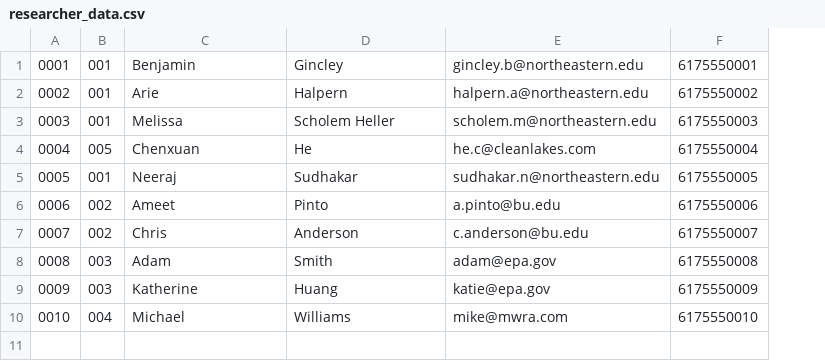
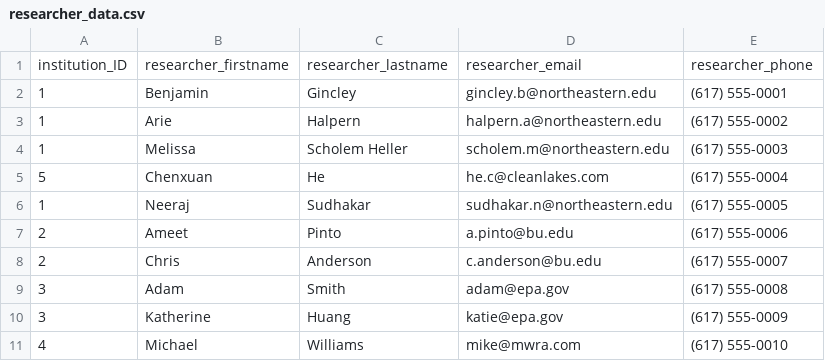
Before and after one commit to bengincley/INFO6210_WaterMonitoring, a CSV file: Raw Data/researcher_data.csv, drawn as a sheet; removed rows and columns are numbered as before the commit, all else as after; the diff names each change by its address in the sheet, - before the commit and + after, or states it on an @@ line.

```diff
--- a/Raw Data/researcher_data.csv
+++ b/Raw Data/researcher_data.csv
-column A, rows 1-10: 0001 | 0002 | 0003 | 0004 | 0005 | 0006 | 0007 | 0008 | 0009 | 0010
-column B, rows 1-10: 001 | 001 | 001 | 005 | 001 | 002 | 002 | 003 | 003 | 004
+column A, rows 2-11: 1 | 1 | 1 | 5 | 1 | 2 | 2 | 3 | 3 | 4
-column F, rows 1-10: 6175550001 | 6175550002 | 6175550003 | 6175550004 | 6175550005 | 6175550006 | 6175550007 | 6175550008 | 6175550009 | 6175550010
+column E, rows 2-11: (617) 555-0001 | (617) 555-0002 | (617) 555-0003 | (617) 555-0004 | (617) 555-0005 | (617) 555-0006 | (617) 555-0007 | (617) 555-0008 | (617) 555-0009 | (617) 555-0010
+row 1: institution_ID | researcher_firstname | researcher_lastname | researcher_email | researcher_phone
```
Also changed, not shown: Raw Data/Regulation_data.csv, Raw Data/WaterbodyManagement_data.csv, 5 other files.
